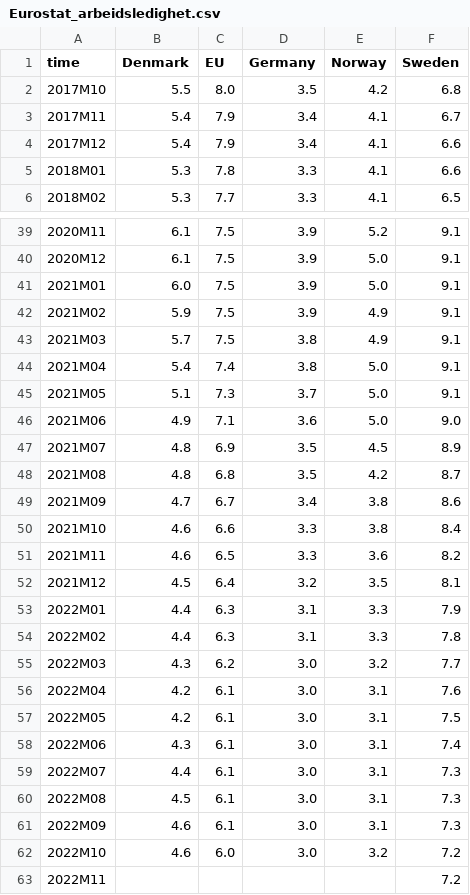
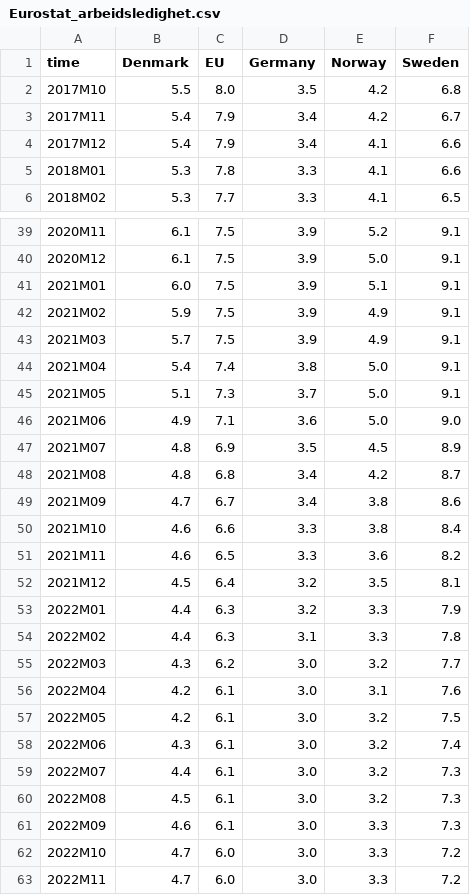
Before and after one commit to Qery-Data/NLM-Datatracker, a CSV file: data/Eurostat_arbeidsledighet.csv, drawn as a sheet; only a part is shown, gaps mark what is left out; the diff covers the shown part only.

```diff
--- a/data/Eurostat_arbeidsledighet.csv
+++ b/data/Eurostat_arbeidsledighet.csv
@@ -2,3 +2,3 @@ time,Denmark,EU,Germany,Norway,Sweden
 2017M10,5.5,8.0,3.5,4.2,6.8
-2017M11,5.4,7.9,3.4,4.1,6.7
+2017M11,5.4,7.9,3.4,4.2,6.7
 2017M12,5.4,7.9,3.4,4.1,6.6
@@ -40,5 +40,5 @@ time,Denmark,EU,Germany,Norway,Sweden
 2020M12,6.1,7.5,3.9,5.0,9.1
-2021M01,6.0,7.5,3.9,5.0,9.1
+2021M01,6.0,7.5,3.9,5.1,9.1
 2021M02,5.9,7.5,3.9,4.9,9.1
-2021M03,5.7,7.5,3.8,4.9,9.1
+2021M03,5.7,7.5,3.9,4.9,9.1
 2021M04,5.4,7.4,3.8,5.0,9.1
@@ -47,3 +47,3 @@ time,Denmark,EU,Germany,Norway,Sweden
 2021M07,4.8,6.9,3.5,4.5,8.9
-2021M08,4.8,6.8,3.5,4.2,8.7
+2021M08,4.8,6.8,3.4,4.2,8.7
 2021M09,4.7,6.7,3.4,3.8,8.6
@@ -52,3 +52,3 @@ time,Denmark,EU,Germany,Norway,Sweden
 2021M12,4.5,6.4,3.2,3.5,8.1
-2022M01,4.4,6.3,3.1,3.3,7.9
+2022M01,4.4,6.3,3.2,3.3,7.9
 2022M02,4.4,6.3,3.1,3.3,7.8
@@ -56,8 +56,8 @@ time,Denmark,EU,Germany,Norway,Sweden
 2022M04,4.2,6.1,3.0,3.1,7.6
-2022M05,4.2,6.1,3.0,3.1,7.5
-2022M06,4.3,6.1,3.0,3.1,7.4
-2022M07,4.4,6.1,3.0,3.1,7.3
-2022M08,4.5,6.1,3.0,3.1,7.3
-2022M09,4.6,6.1,3.0,3.1,7.3
-2022M10,4.6,6.0,3.0,3.2,7.2
-2022M11,,,,,7.2
+2022M05,4.2,6.1,3.0,3.2,7.5
+2022M06,4.3,6.1,3.0,3.2,7.4
+2022M07,4.4,6.1,3.0,3.2,7.3
+2022M08,4.5,6.1,3.0,3.2,7.3
+2022M09,4.6,6.1,3.0,3.3,7.3
+2022M10,4.7,6.0,3.0,3.3,7.2
+2022M11,4.7,6.0,3.0,3.3,7.2
```
Also changed, not shown: 1 edited cell elsewhere in this file, data/Eurostat_arbeidsledighet_unge.csv.
